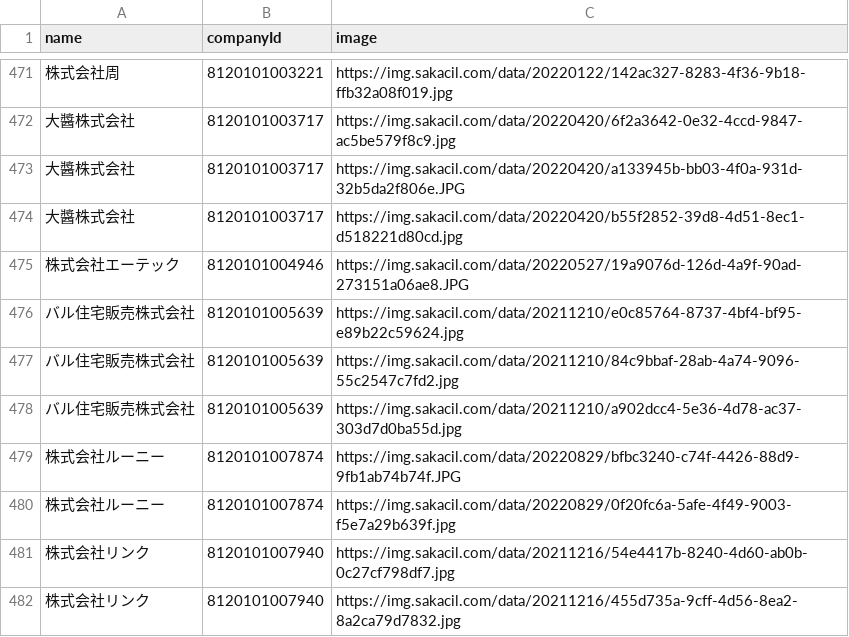
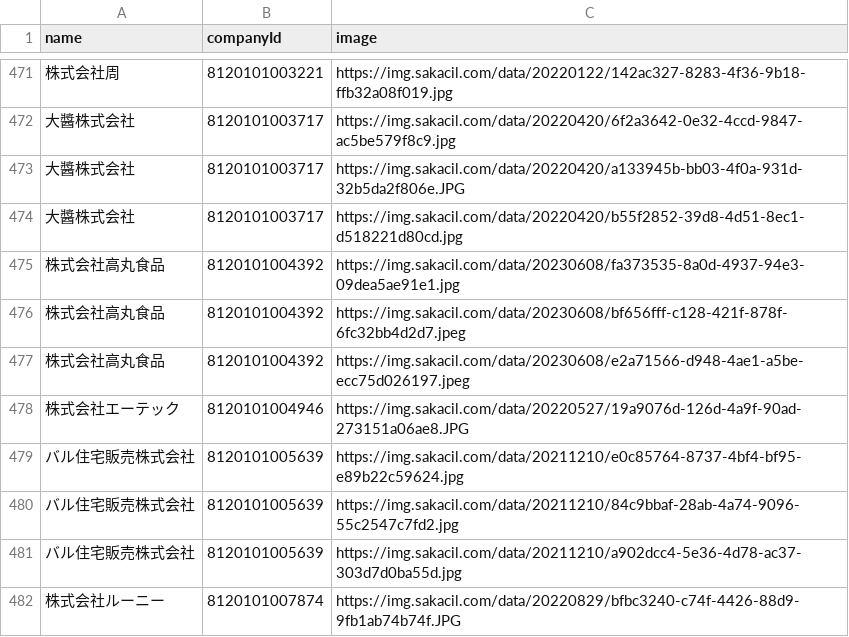
Before and after one commit to codeforosaka/sakai-biz-opendata, a CSV file: data/company_images.csv, drawn as a sheet; only a part is shown, gaps mark what is left out; the shorter side is filled out with more unchanged rows.

Commit message:
update data

```diff
--- a/data/company_images.csv
+++ b/data/company_images.csv
@@ -474,2 +474,5 @@
 大醬株式会社,8120101003717,https://img.sakacil.com/data/20220420/b55f2852-39d8-4d51-8ec1-d518221d80cd.jpg
+株式会社高丸食品,8120101004392,https://img.sakacil.com/data/20230608/fa373535-8a0d-4937-94e3-09dea5ae91e1.jpg
+株式会社高丸食品,8120101004392,https://img.sakacil.com/data/20230608/bf656fff-c128-421f-878f-6fc32bb4d2d7.jpeg
+株式会社高丸食品,8120101004392,https://img.sakacil.com/data/20230608/e2a71566-d948-4ae1-a5be-ecc75d026197.jpeg
 株式会社エーテック,8120101004946,https://img.sakacil.com/data/20220527/19a9076d-126d-4a9f-90ad-273151a06ae8.JPG
```
Also changed, not shown: 14 other files.
